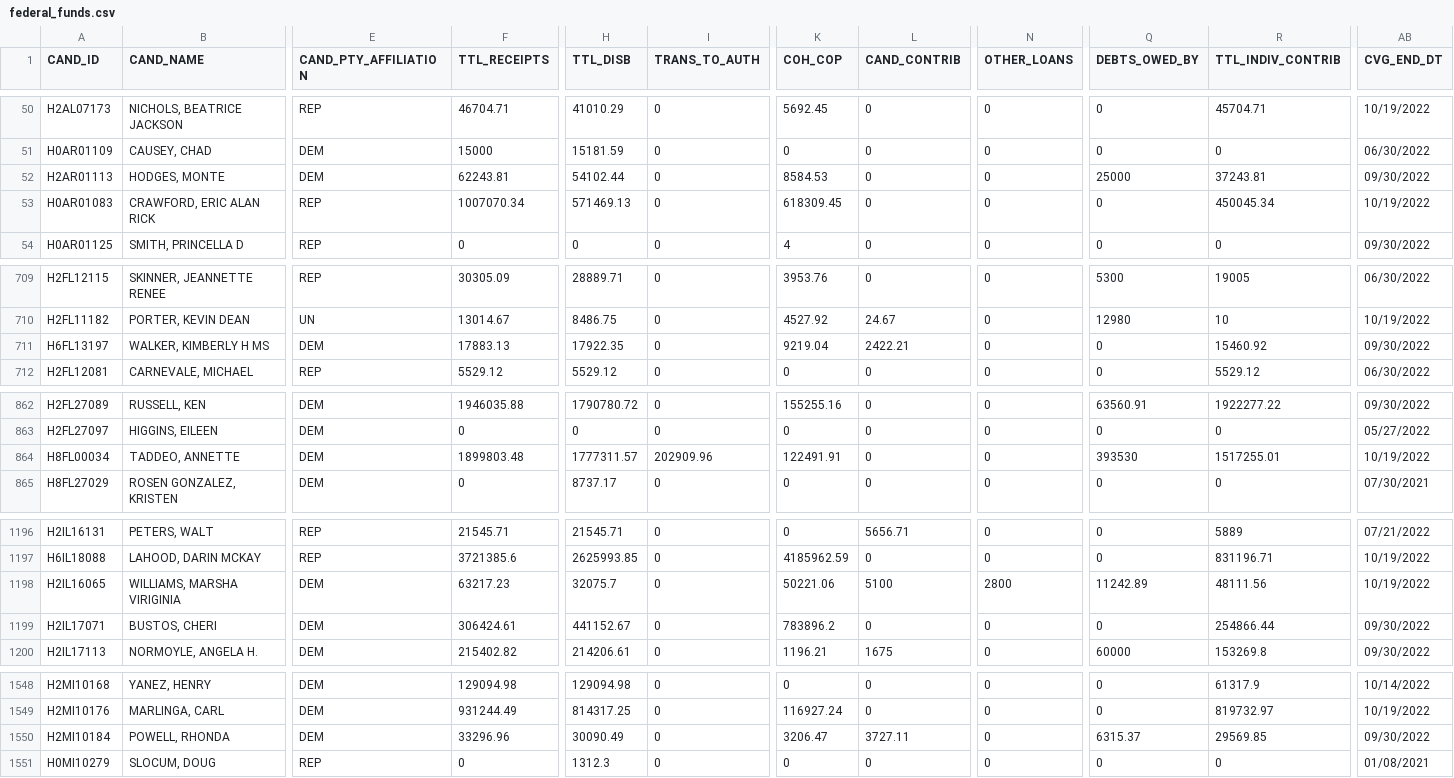
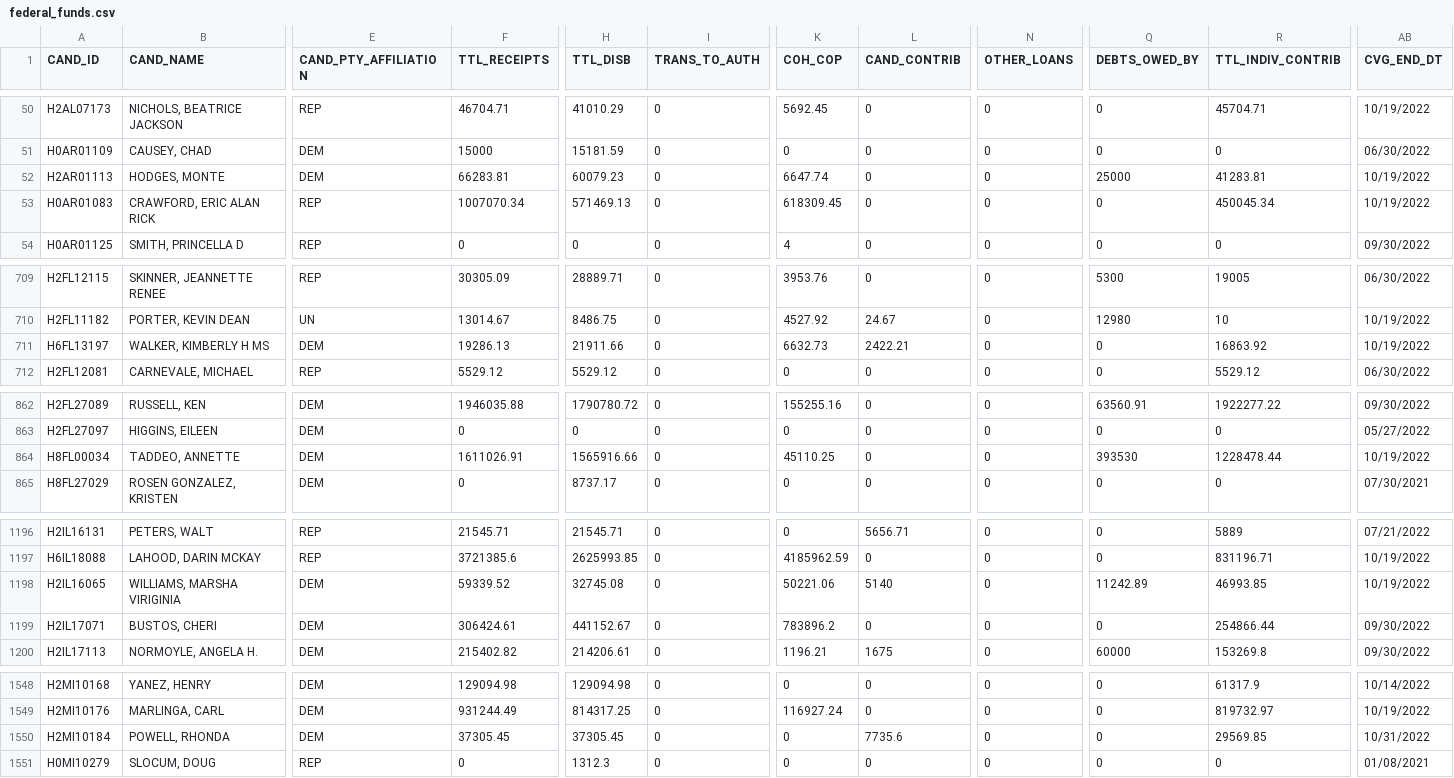
Before and after one commit to psthomas/elections-meta, a CSV file: analysis-2022/data/funding/federal_funds.csv, drawn as a sheet; only a part is shown, gaps mark what is left out; the diff covers the shown part only; the diff names each change by its address in the sheet, - before the commit and + after, or states it on an @@ line.

```diff
--- a/analysis-2022/data/funding/federal_funds.csv
+++ b/analysis-2022/data/funding/federal_funds.csv
-F52 (TTL_RECEIPTS): 62243.81
+F52 (TTL_RECEIPTS): 66283.81
-H52 (TTL_DISB): 54102.44
+H52 (TTL_DISB): 60079.23
-K52 (COH_COP): 8584.53
+K52 (COH_COP): 6647.74
-R52 (TTL_INDIV_CONTRIB): 37243.81
+R52 (TTL_INDIV_CONTRIB): 41283.81
-AB52 (CVG_END_DT): 09/30/2022
+AB52 (CVG_END_DT): 10/19/2022
-F711 (TTL_RECEIPTS): 17883.13
+F711 (TTL_RECEIPTS): 19286.13
-H711 (TTL_DISB): 17922.35
+H711 (TTL_DISB): 21911.66
-K711 (COH_COP): 9219.04
+K711 (COH_COP): 6632.73
-R711 (TTL_INDIV_CONTRIB): 15460.92
+R711 (TTL_INDIV_CONTRIB): 16863.92
-AB711 (CVG_END_DT): 09/30/2022
+AB711 (CVG_END_DT): 10/19/2022
-F864 (TTL_RECEIPTS): 1899803.48
+F864 (TTL_RECEIPTS): 1611026.91
-H864 (TTL_DISB): 1777311.57
+H864 (TTL_DISB): 1565916.66
-I864 (TRANS_TO_AUTH): 202909.96
+I864 (TRANS_TO_AUTH): 0
-K864 (COH_COP): 122491.91
+K864 (COH_COP): 45110.25
-R864 (TTL_INDIV_CONTRIB): 1517255.01
+R864 (TTL_INDIV_CONTRIB): 1228478.44
-F1198 (TTL_RECEIPTS): 63217.23
+F1198 (TTL_RECEIPTS): 59339.52
-H1198 (TTL_DISB): 32075.7
+H1198 (TTL_DISB): 32745.08
-L1198 (CAND_CONTRIB): 5100
+L1198 (CAND_CONTRIB): 5140
-N1198 (OTHER_LOANS): 2800
+N1198 (OTHER_LOANS): 0
-R1198 (TTL_INDIV_CONTRIB): 48111.56
+R1198 (TTL_INDIV_CONTRIB): 46993.85
-F1550 (TTL_RECEIPTS): 33296.96
+F1550 (TTL_RECEIPTS): 37305.45
-H1550 (TTL_DISB): 30090.49
+H1550 (TTL_DISB): 37305.45
-K1550 (COH_COP): 3206.47
+K1550 (COH_COP): 0
-L1550 (CAND_CONTRIB): 3727.11
+L1550 (CAND_CONTRIB): 7735.6
-Q1550 (DEBTS_OWED_BY): 6315.37
+Q1550 (DEBTS_OWED_BY): 0
-AB1550 (CVG_END_DT): 09/30/2022
+AB1550 (CVG_END_DT): 10/31/2022
```
Also changed, not shown: 71 edited cells elsewhere in this file, analysis-2022/data/fivethirtyeight/house_dist.csv, analysis-2022/data/fivethirtyeight/senate_dist.csv, 5 other files.
